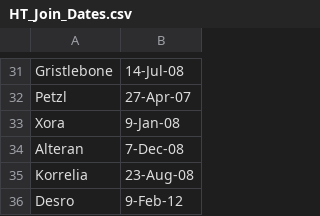
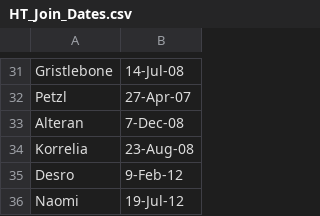
Before and after one commit to jakguru/hazteam-sop, a CSV file: HT_Join_Dates.csv, drawn as a sheet; only a part is shown, gaps mark what is left out; the shorter side is filled out with more unchanged rows.

Commit message:
Update HT_Join_Dates.csv

```diff
--- a/HT_Join_Dates.csv
+++ b/HT_Join_Dates.csv
@@ -32,3 +32,2 @@ Gristlebone,14-Jul-08
 Petzl,27-Apr-07
-Xora,9-Jan-08
 Alteran,7-Dec-08
```
